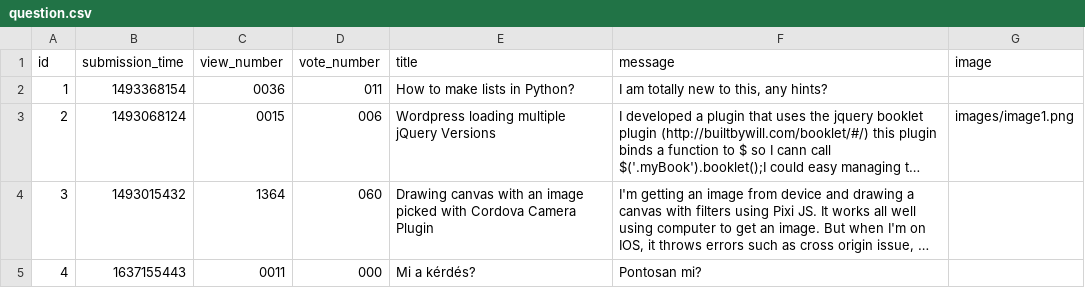
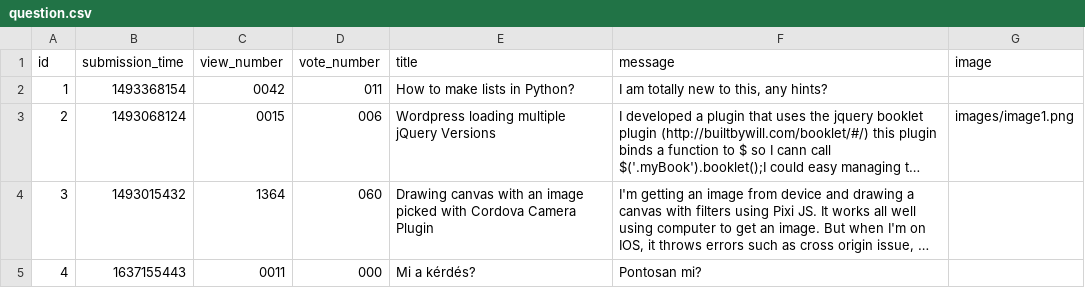
Before and after one commit to kovesdieszter/Ask-mate, a CSV file: sample_data/question.csv, drawn as a sheet; long unchanged cells end in …; the diff names each change by its address in the sheet, - before the commit and + after, or states it on an @@ line.

```diff
--- a/sample_data/question.csv
+++ b/sample_data/question.csv
-C2 (view_number): 0036
+C2 (view_number): 0042
```
Also changed, not shown: sample_data/answer.csv, 1 other file.
